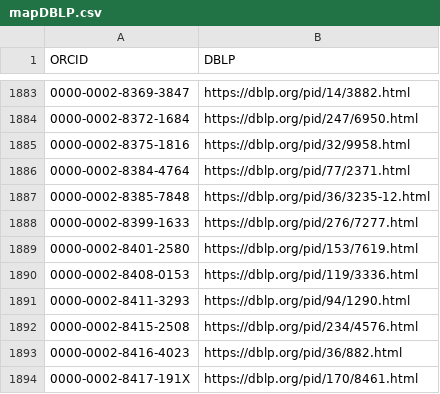
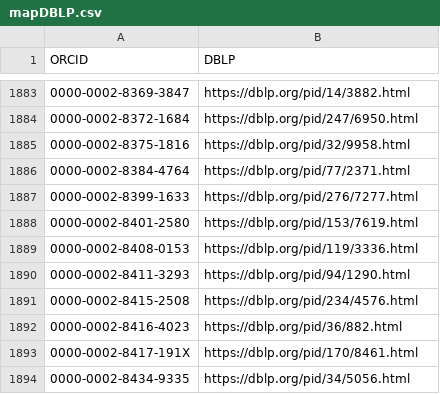
Before and after one commit to sven-mayer/chi-statistics, a CSV file: utils/mapDBLP.csv, drawn as a sheet; only a part is shown, gaps mark what is left out; the shorter side is filled out with more unchanged rows; the diff names each change by its address in the sheet, - before the commit and + after, or states it on an @@ line.

Commit message:
Update mapDBLP.csv

```diff
--- a/utils/mapDBLP.csv
+++ b/utils/mapDBLP.csv
-row 1887: 0000-0002-8385-7848 | https://dblp.org/pid/36/3235-12.html
```
